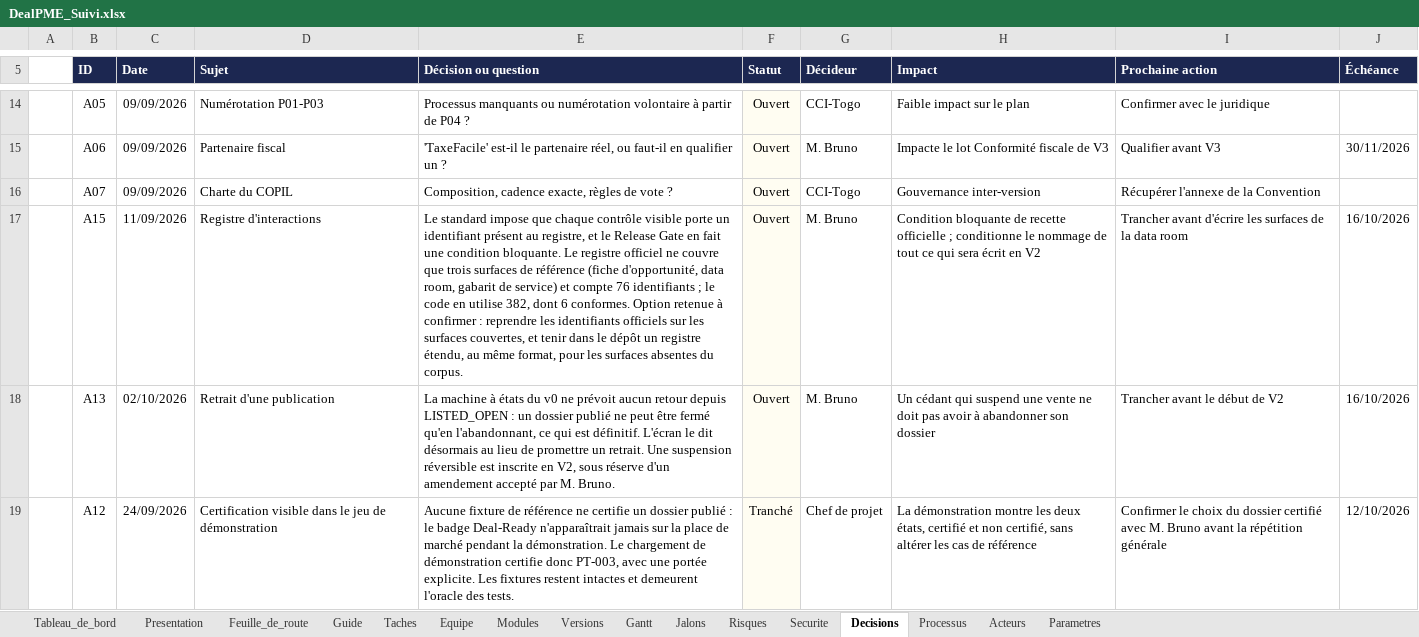
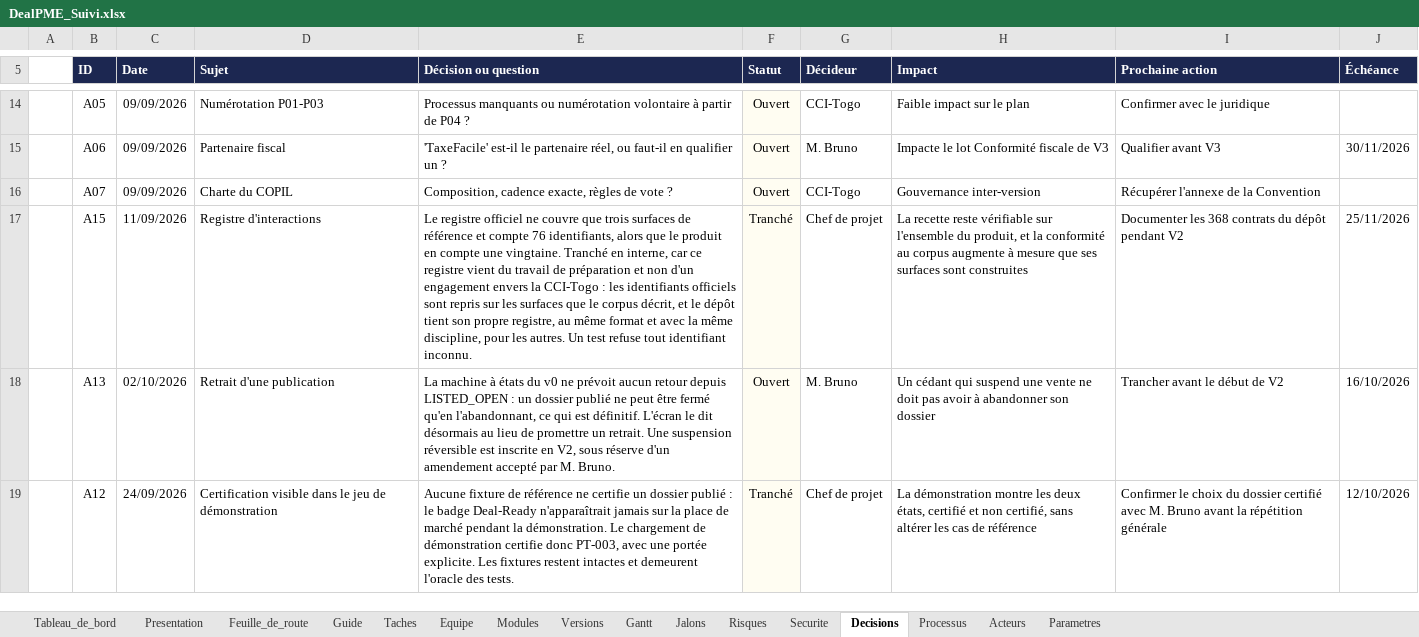
Before and after one commit to fless-lab/dealpme, an Excel workbook: DealPME_Suivi.xlsx, sheet Decisions, drawn as a sheet; only a part is shown, gaps mark what is left out; values as stored, in another font and other column widths than the file's, no borders; conditional formats not drawn; the diff names each change by its address in the sheet, - before the commit and + after, or states it on an @@ line.

```diff
--- a/DealPME_Suivi.xlsx (sheet Decisions)
+++ b/DealPME_Suivi.xlsx (sheet Decisions)
-E17 (Décision ou question): Le standard impose que chaque contrôle visible porte un identifiant présent au registre, et le Release Gate en fait une condition bloquante. Le registre officiel ne couvre que trois surfaces de référence (fiche d'opportunité, data room, gabarit de service) et compte 76 identifiants ; le code en utilise 382, dont 6 conformes. Option retenue à confirmer : reprendre les identifiants officiels sur les surfaces couvertes, et tenir dans le dépôt un registre étendu, au même format, pour les surfaces absentes du corpus.
+E17 (Décision ou question): Le registre officiel ne couvre que trois surfaces de référence et compte 76 identifiants, alors que le produit en compte une vingtaine. Tranché en interne, car ce registre vient du travail de préparation et non d'un engagement envers la CCI-Togo : les identifiants officiels sont repris sur les surfaces que le corpus décrit, et le dépôt tient son propre registre, au même format et avec la même discipline, pour les autres. Un test refuse tout identifiant inconnu.
-F17 (Statut): Ouvert
+F17 (Statut): Tranché
-G17 (Décideur): M. Bruno
+G17 (Décideur): Chef de projet
-H17 (Impact): Condition bloquante de recette officielle ; conditionne le nommage de tout ce qui sera écrit en V2
+H17 (Impact): La recette reste vérifiable sur l'ensemble du produit, et la conformité au corpus augmente à mesure que ses surfaces sont construites
-I17 (Prochaine action): Trancher avant d'écrire les surfaces de la data room
+I17 (Prochaine action): Documenter les 368 contrats du dépôt pendant V2
-J17 (Échéance): 16/10/2026
+J17 (Échéance): 25/11/2026
```
Also changed, not shown: sheet Taches, 5 other files.
